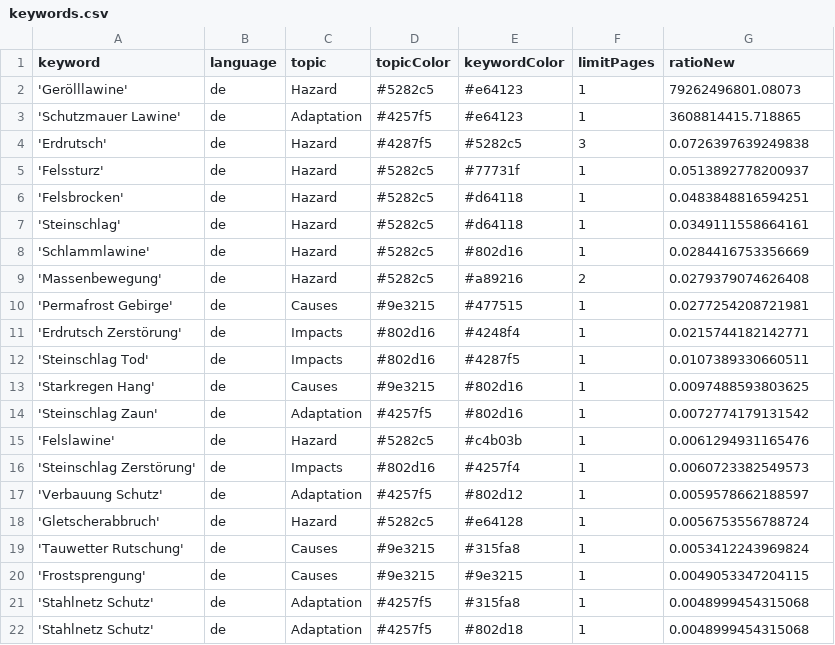
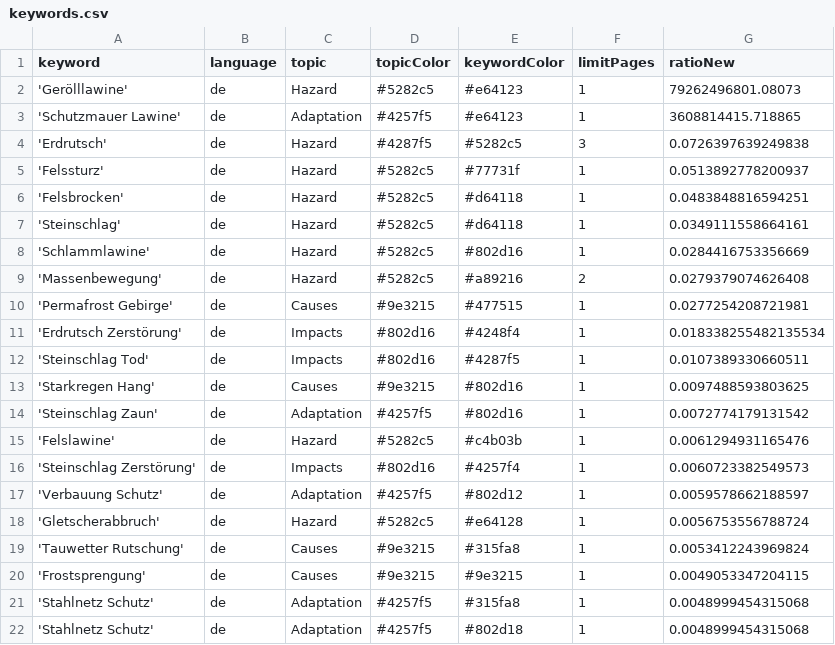
Before and after one commit to tapio-22-Digitale-Methoden-News/MassIsComing, a CSV file: keywords.csv, drawn as a sheet.

Commit message:
Commit from GitHub Actions (harvest:0.0)

```diff
--- a/keywords.csv
+++ b/keywords.csv
@@ -10,3 +10,3 @@ keyword,language,topic,topicColor,keywordColor,limitPages,ratioNew
 'Permafrost Gebirge',de,Causes,#9e3215,#477515,1,0.0277254208721981
-'Erdrutsch Zerstörung',de,Impacts,#802d16,#4248f4,1,0.0215744182142771
+'Erdrutsch Zerstörung',de,Impacts,#802d16,#4248f4,1,0.018338255482135534
 'Steinschlag Tod',de,Impacts,#802d16,#4287f5,1,0.0107389330660511
```
